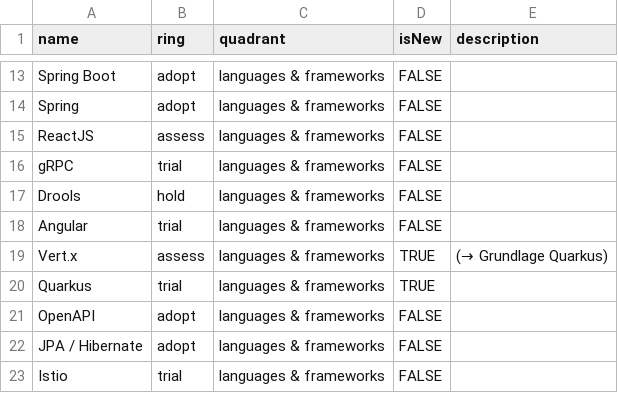
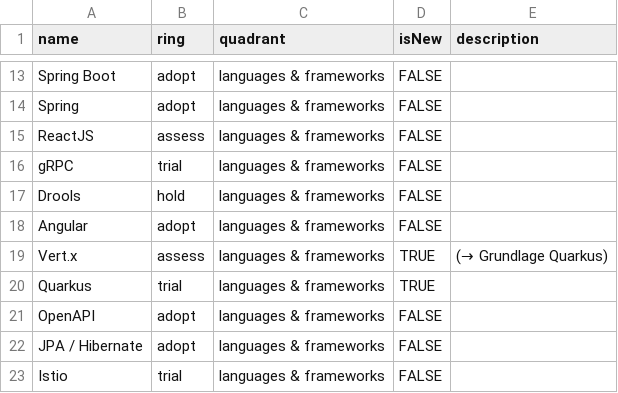
Before and after one commit to levigo/tech-radar, a CSV file: radar.csv, drawn as a sheet; only a part is shown, gaps mark what is left out.

Commit message:
Update radar.csv

```diff
--- a/radar.csv
+++ b/radar.csv
@@ -17,3 +17,3 @@ gRPC,trial,languages & frameworks,FALSE,""
 Drools,hold,languages & frameworks,FALSE,""
-Angular,trial,languages & frameworks,FALSE,""
+Angular,adopt,languages & frameworks,FALSE,""
 Vert.x,assess,languages & frameworks,TRUE,"(→ Grundlage Quarkus)"
```
